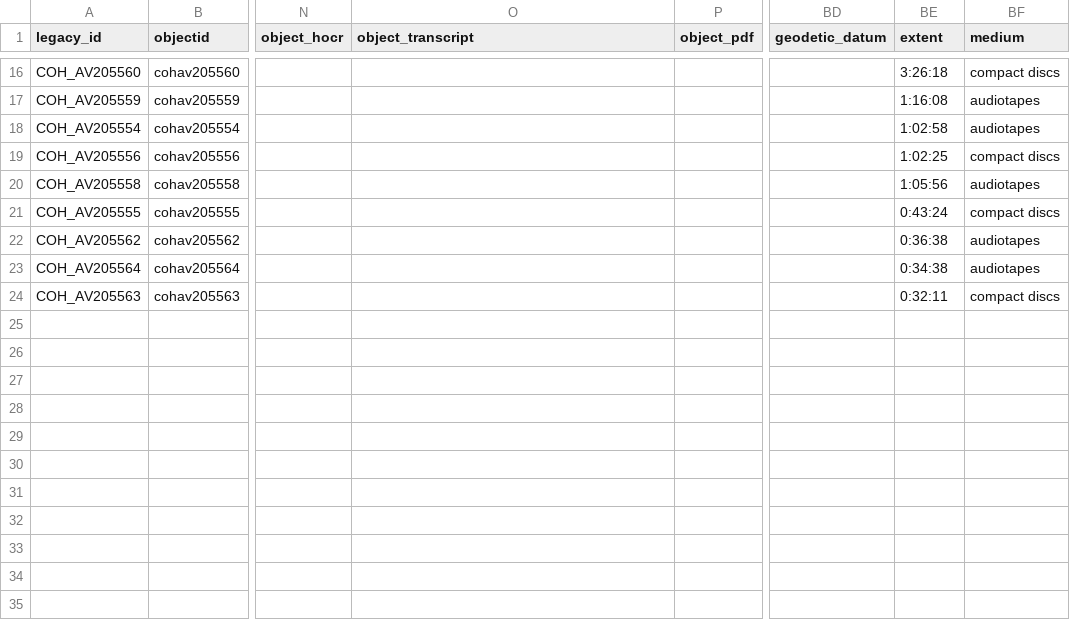
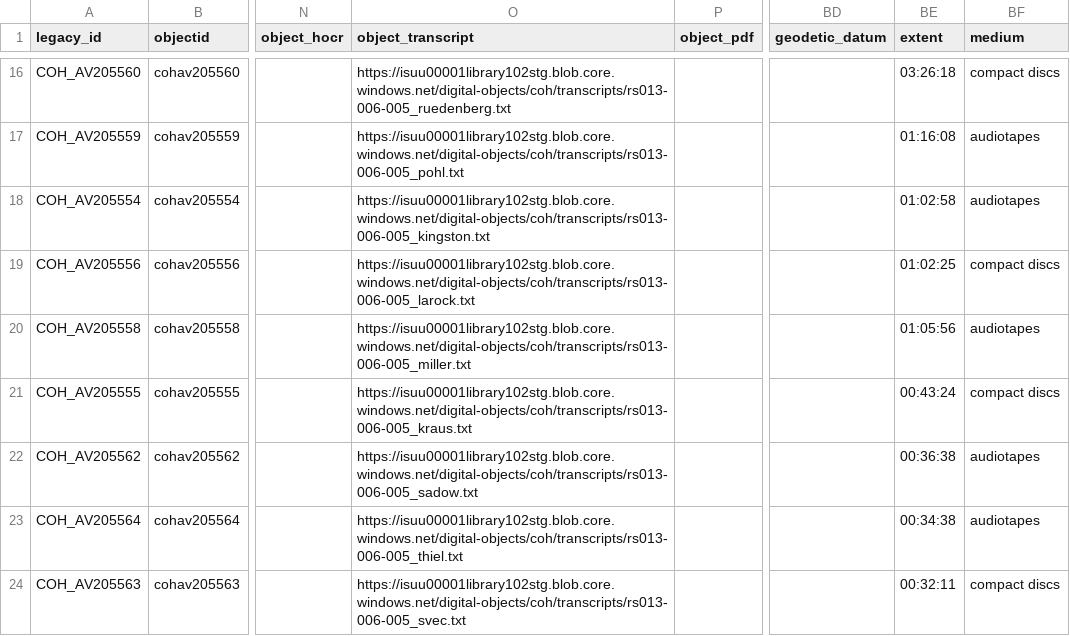
Before and after one commit to isu-digital/digital-collections-template, a CSV file: _data/coh-iiif.csv, drawn as a sheet; only a part is shown, gaps mark what is left out; the diff covers the shown part only; the diff names each change by its address in the sheet, - before the commit and + after, or states it on an @@ line.

```diff
--- a/_data/coh-iiif.csv
+++ b/_data/coh-iiif.csv
-O16 (object_transcript): (empty)
+O16 (object_transcript): https://isuu00001library102stg.blob.core.windows.net/digital-objects/coh/transcripts/rs013-006-005_ruedenberg.txt
-BE16 (extent): 3:26:18
+BE16 (extent): 03:26:18
-O17 (object_transcript): (empty)
+O17 (object_transcript): https://isuu00001library102stg.blob.core.windows.net/digital-objects/coh/transcripts/rs013-006-005_pohl.txt
-BE17 (extent): 1:16:08
+BE17 (extent): 01:16:08
-O18 (object_transcript): (empty)
+O18 (object_transcript): https://isuu00001library102stg.blob.core.windows.net/digital-objects/coh/transcripts/rs013-006-005_kingston.txt
-BE18 (extent): 1:02:58
+BE18 (extent): 01:02:58
-O19 (object_transcript): (empty)
+O19 (object_transcript): https://isuu00001library102stg.blob.core.windows.net/digital-objects/coh/transcripts/rs013-006-005_larock.txt
-BE19 (extent): 1:02:25
+BE19 (extent): 01:02:25
-O20 (object_transcript): (empty)
+O20 (object_transcript): https://isuu00001library102stg.blob.core.windows.net/digital-objects/coh/transcripts/rs013-006-005_miller.txt
-BE20 (extent): 1:05:56
+BE20 (extent): 01:05:56
-O21 (object_transcript): (empty)
+O21 (object_transcript): https://isuu00001library102stg.blob.core.windows.net/digital-objects/coh/transcripts/rs013-006-005_kraus.txt
-BE21 (extent): 0:43:24
+BE21 (extent): 00:43:24
-O22 (object_transcript): (empty)
+O22 (object_transcript): https://isuu00001library102stg.blob.core.windows.net/digital-objects/coh/transcripts/rs013-006-005_sadow.txt
-BE22 (extent): 0:36:38
+BE22 (extent): 00:36:38
-O23 (object_transcript): (empty)
+O23 (object_transcript): https://isuu00001library102stg.blob.core.windows.net/digital-objects/coh/transcripts/rs013-006-005_thiel.txt
-BE23 (extent): 0:34:38
+BE23 (extent): 00:34:38
-O24 (object_transcript): (empty)
+O24 (object_transcript): https://isuu00001library102stg.blob.core.windows.net/digital-objects/coh/transcripts/rs013-006-005_svec.txt
-BE24 (extent): 0:32:11
+BE24 (extent): 00:32:11
```
Also changed, not shown: 32 edited cells elsewhere in this file, _data/coh.csv.
